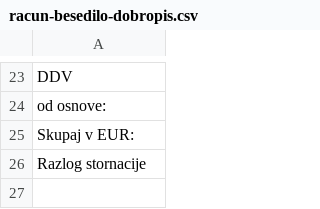
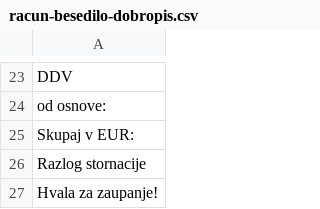
Before and after one commit to bubi-luka/BubiRacun, a CSV file: racun-besedilo-dobropis.csv, drawn as a sheet; only a part is shown, gaps mark what is left out.

Commit message:
TISK RAČUNA - HVALA ZA ZAUPANJE
closes #153

```diff
--- a/racun-besedilo-dobropis.csv
+++ b/racun-besedilo-dobropis.csv
@@ -26 +26,2 @@ Skupaj v EUR:
 Razlog stornacije
+Hvala za zaupanje!
```
Also changed, not shown: racun-besedilo-predplacilo.csv, racun-besedilo-predracun.csv, 2 other files.
